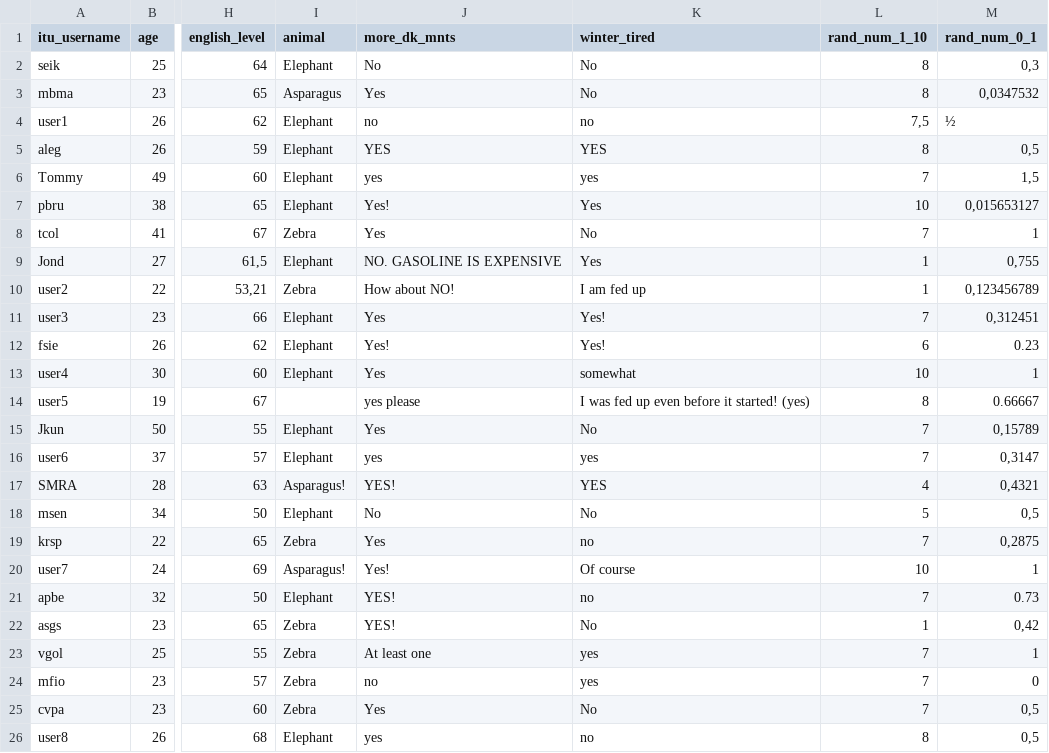
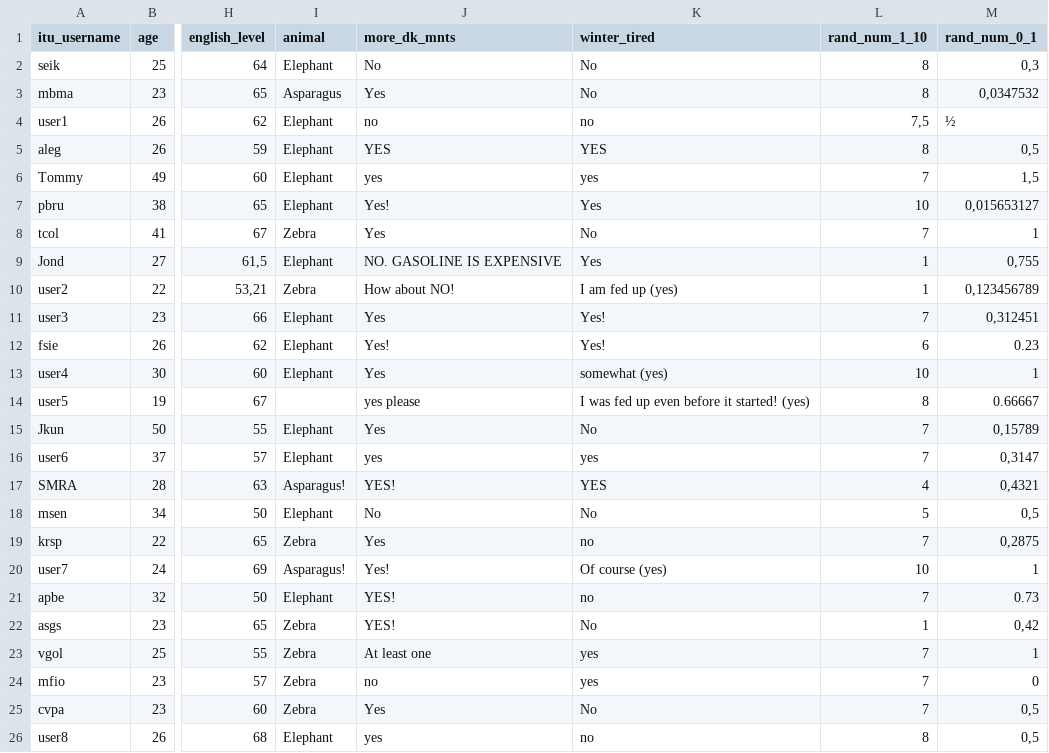
Before and after one commit to esfdk/mdmi, a CSV file: bin/jghandin/Data_Mining_Student_DataSet_Spring_2013.csv, drawn as a sheet; only a part is shown, gaps mark what is left out; the diff names each change by its address in the sheet, - before the commit and + after, or states it on an @@ line.

Commit message:
Fixed a derp

```diff
--- a/bin/jghandin/Data_Mining_Student_DataSet_Spring_2013.csv
+++ b/bin/jghandin/Data_Mining_Student_DataSet_Spring_2013.csv
-K10 (winter_tired): I am fed up
+K10 (winter_tired): I am fed up (yes)
-K13 (winter_tired): somewhat
+K13 (winter_tired): somewhat (yes)
-K20 (winter_tired): Of course
+K20 (winter_tired): Of course (yes)
```
